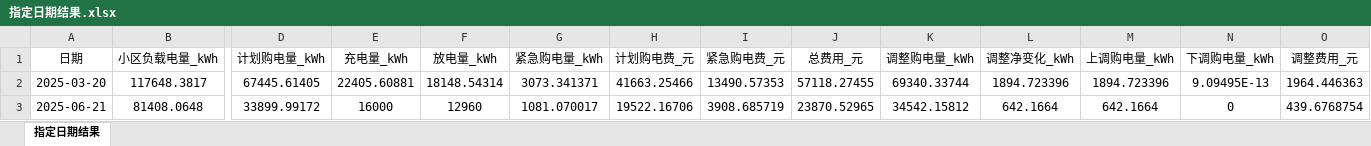
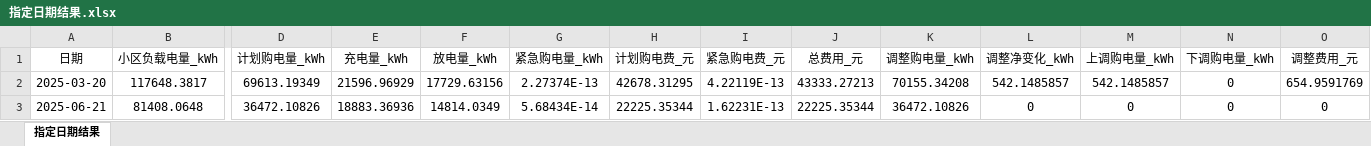
Before and after one commit to flyingpig-text/2026, an Excel workbook: 问题三/results/指定日期结果.xlsx, sheet 指定日期结果, drawn as a sheet; only a part is shown, gaps mark what is left out; values as stored, in another font and other column widths than the file's, no borders; the diff covers the shown part only; the diff names each change by its address in the sheet, - before the commit and + after, or states it on an @@ line.

```diff
--- a/问题三/results/指定日期结果.xlsx (sheet 指定日期结果)
+++ b/问题三/results/指定日期结果.xlsx (sheet 指定日期结果)
-D2 (计划购电量_kWh): 67445.61405
+D2 (计划购电量_kWh): 69613.19349
-E2 (充电量_kWh): 22405.60881
+E2 (充电量_kWh): 21596.96929
-F2 (放电量_kWh): 18148.54314
+F2 (放电量_kWh): 17729.63156
-G2 (紧急购电量_kWh): 3073.341371
+G2 (紧急购电量_kWh): 2.27374E-13
-H2 (计划购电费_元): 41663.25466
+H2 (计划购电费_元): 42678.31295
-I2 (紧急购电费_元): 13490.57353
+I2 (紧急购电费_元): 4.22119E-13
-J2 (总费用_元): 57118.27455
+J2 (总费用_元): 43333.27213
-K2 (调整购电量_kWh): 69340.33744
+K2 (调整购电量_kWh): 70155.34208
-L2 (调整净变化_kWh): 1894.723396
+L2 (调整净变化_kWh): 542.1485857
-M2 (上调购电量_kWh): 1894.723396
+M2 (上调购电量_kWh): 542.1485857
-N2 (下调购电量_kWh): 9.09495E-13
+N2 (下调购电量_kWh): 0
-O2 (调整费用_元): 1964.446363
+O2 (调整费用_元): 654.9591769
-D3 (计划购电量_kWh): 33899.99172
+D3 (计划购电量_kWh): 36472.10826
-E3 (充电量_kWh): 16000
+E3 (充电量_kWh): 18883.36936
-F3 (放电量_kWh): 12960
+F3 (放电量_kWh): 14814.0349
-G3 (紧急购电量_kWh): 1081.070017
+G3 (紧急购电量_kWh): 5.68434E-14
-H3 (计划购电费_元): 19522.16706
+H3 (计划购电费_元): 22225.35344
-I3 (紧急购电费_元): 3908.685719
+I3 (紧急购电费_元): 1.62231E-13
-J3 (总费用_元): 23870.52965
+J3 (总费用_元): 22225.35344
-K3 (调整购电量_kWh): 34542.15812
+K3 (调整购电量_kWh): 36472.10826
-L3 (调整净变化_kWh): 642.1664
+L3 (调整净变化_kWh): 0
-M3 (上调购电量_kWh): 642.1664
+M3 (上调购电量_kWh): 0
-O3 (调整费用_元): 439.6768754
+O3 (调整费用_元): 0
```
Also changed, not shown: 23 edited cells elsewhere in this sheet, 问题三/results/result3.xlsx, 问题三/results/表1_指定日期购电量.xlsx, 39 other files.
